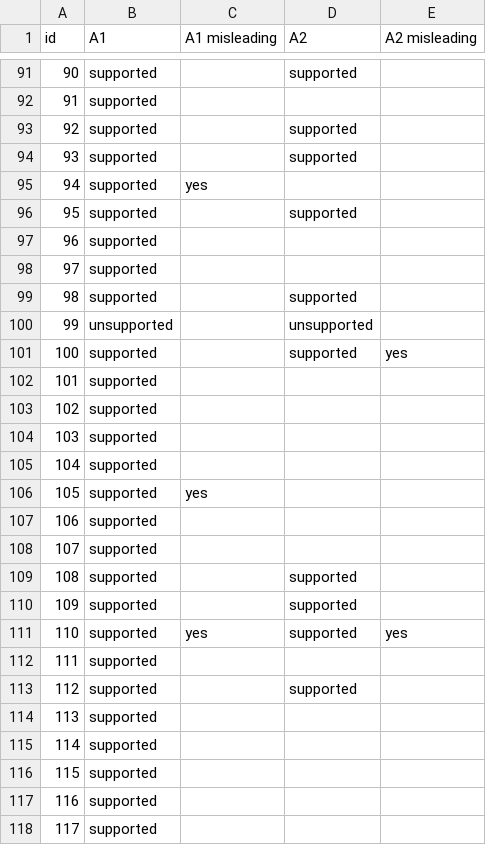
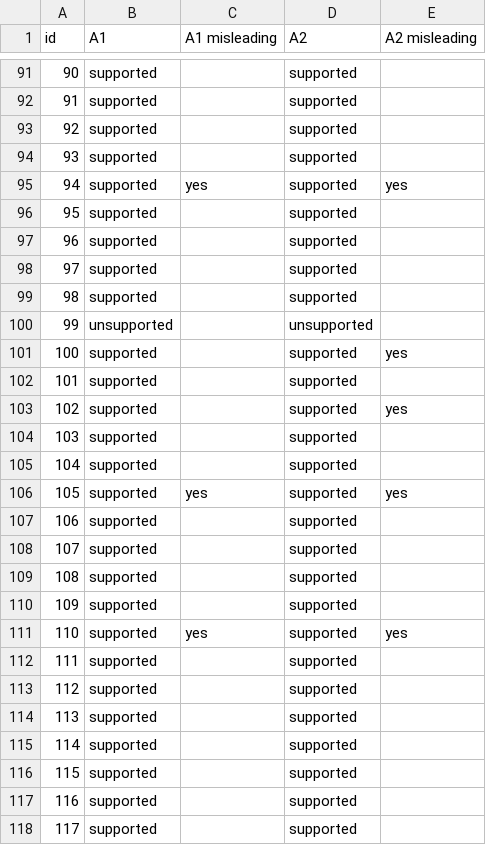
Before and after one commit to chengruchou/WhereNext, a CSV file: experiments/E-D2_annotation/labels.csv, drawn as a sheet; only a part is shown, gaps mark what is left out; the diff covers the shown part only.

```diff
--- a/experiments/E-D2_annotation/labels.csv
+++ b/experiments/E-D2_annotation/labels.csv
@@ -91,9 +91,9 @@ id,A1,A1 misleading,A2,A2 misleading
 90,supported,,supported,
-91,supported,,,
+91,supported,,supported,
 92,supported,,supported,
 93,supported,,supported,
-94,supported,yes,,
+94,supported,yes,supported,yes
 95,supported,,supported,
-96,supported,,,
-97,supported,,,
+96,supported,,supported,
+97,supported,,supported,
 98,supported,,supported,
@@ -101,9 +101,9 @@ id,A1,A1 misleading,A2,A2 misleading
 100,supported,,supported,yes
-101,supported,,,
-102,supported,,,
-103,supported,,,
-104,supported,,,
-105,supported,yes,,
-106,supported,,,
-107,supported,,,
+101,supported,,supported,
+102,supported,,supported,yes
+103,supported,,supported,
+104,supported,,supported,
+105,supported,yes,supported,yes
+106,supported,,supported,
+107,supported,,supported,
 108,supported,,supported,
@@ -111,8 +111,8 @@ id,A1,A1 misleading,A2,A2 misleading
 110,supported,yes,supported,yes
-111,supported,,,
+111,supported,,supported,
 112,supported,,supported,
-113,supported,,,
-114,supported,,,
-115,supported,,,
-116,supported,,,
-117,supported,,,
+113,supported,,supported,
+114,supported,,supported,
+115,supported,,supported,
+116,supported,,supported,
+117,supported,,supported,
```
Also changed, not shown: 98 edited cells elsewhere in this file, 2 other files.
